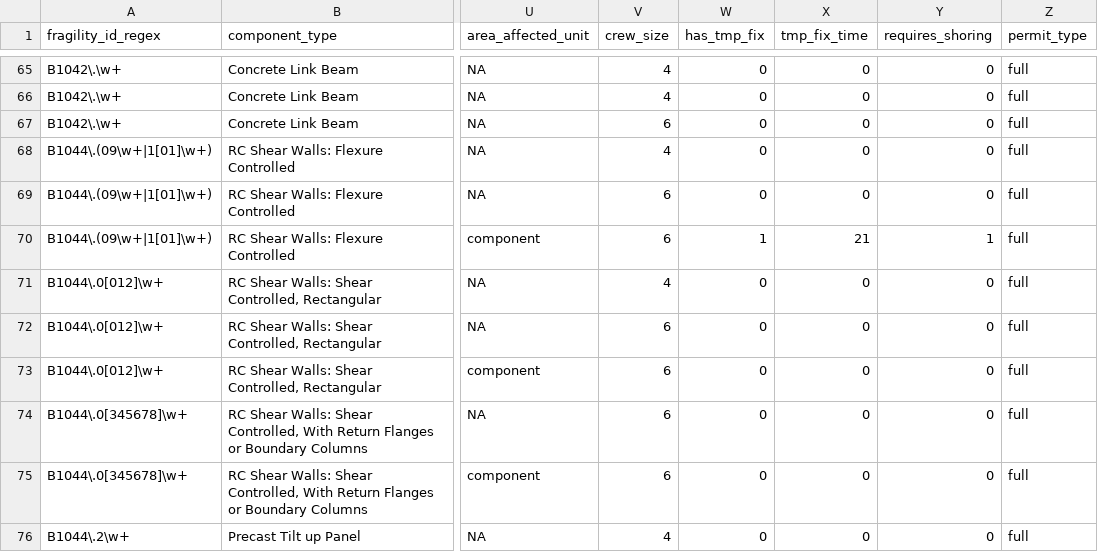
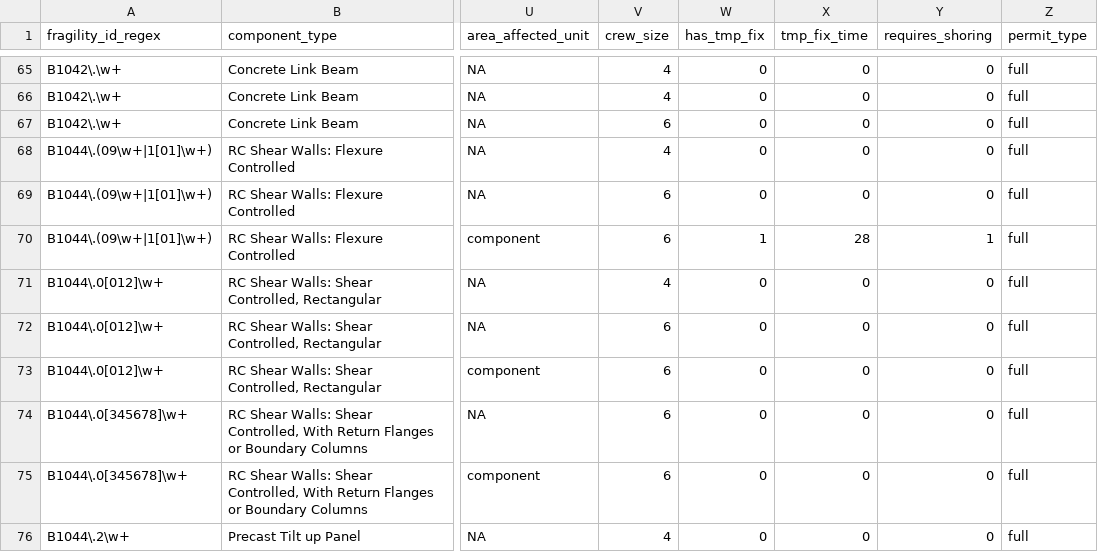
Before and after one commit to OpenPBEE/PBEE-Recovery, a CSV file: static_tables/damage_state_attribute_mapping.csv, drawn as a sheet; only a part is shown, gaps mark what is left out; the diff covers the shown part only; the diff names each change by its address in the sheet, - before the commit and + after, or states it on an @@ line.

Commit message:
Increase shoring time to 4 weeks
Based on feedback from ATC 138 PRP

```diff
--- a/static_tables/damage_state_attribute_mapping.csv
+++ b/static_tables/damage_state_attribute_mapping.csv
-X70 (tmp_fix_time): 21
+X70 (tmp_fix_time): 28
```
Also changed, not shown: 9 edited cells elsewhere in this file.
